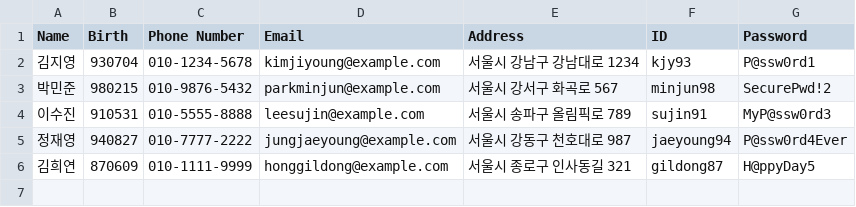
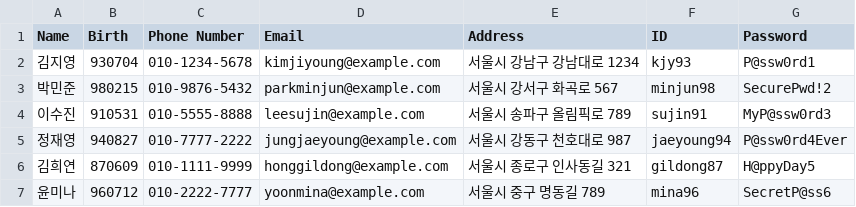
Before and after one commit to Seonu1015/java_python_practices, a CSV file: Library_python/CSVFiles/user.csv, drawn as a sheet.

```diff
--- a/Library_python/CSVFiles/user.csv
+++ b/Library_python/CSVFiles/user.csv
@@ -6 +6,2 @@ Name,Birth,Phone Number,Email,Address,ID,Password
 김희연,870609,010-1111-9999,honggildong@example.com,서울시 종로구 인사동길 321,gildong87,H@ppyDay5
+윤미나,960712,010-2222-7777,yoonmina@example.com,서울시 중구 명동길 789,mina96,SecretP@ss6
```
Also changed, not shown: Library_python/CSVFiles/library_book.csv, 4 other files.
